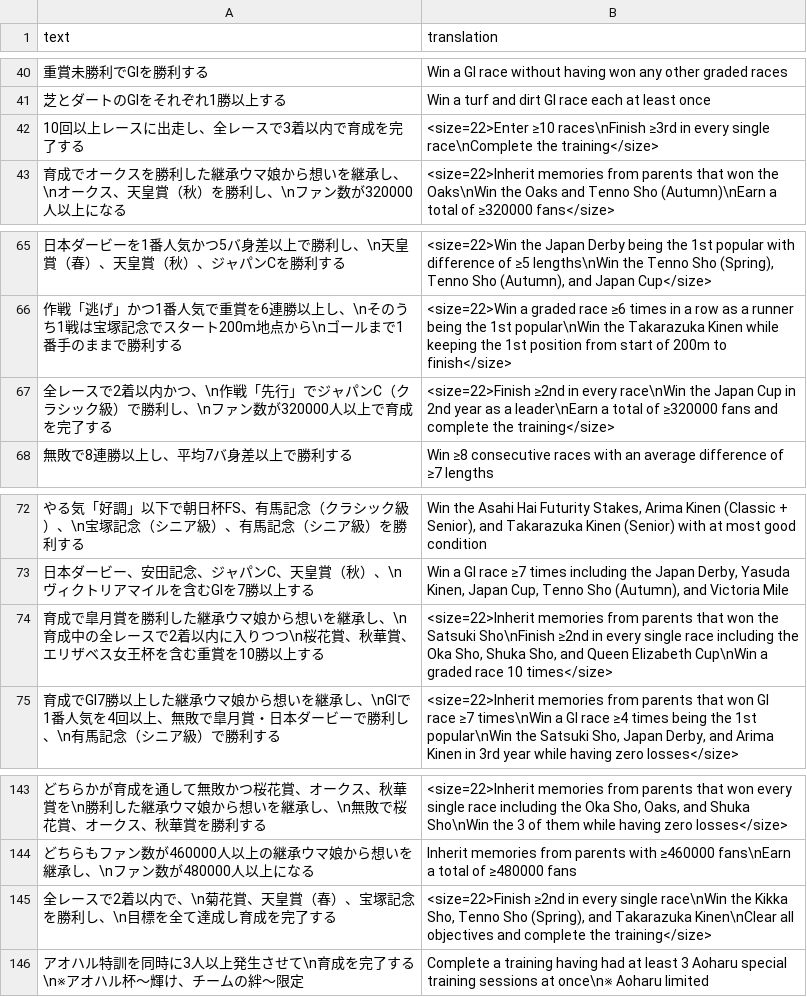
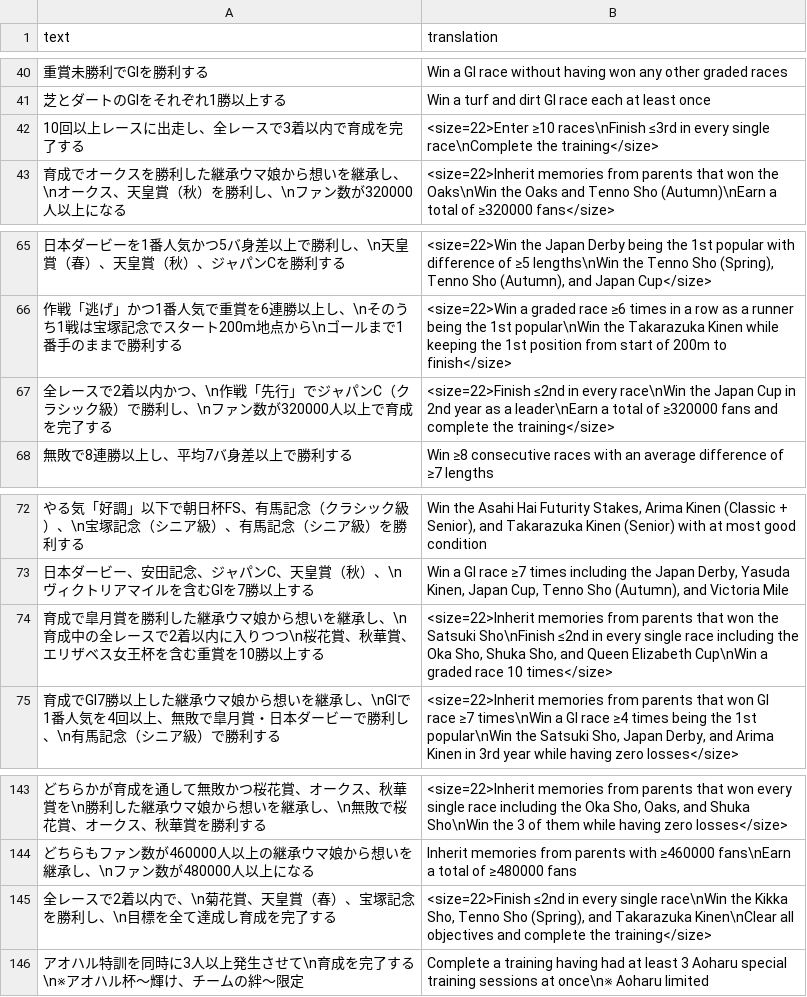
Before and after one commit to noccu/umamusume-db-translate, a CSV file: src/data/uma-nickname-requirements.csv, drawn as a sheet; only a part is shown, gaps mark what is left out.

Commit message:
Fix wrong signs ≥ -> ≤ in title req positions

```diff
--- a/src/data/uma-nickname-requirements.csv
+++ b/src/data/uma-nickname-requirements.csv
@@ -41,3 +41,3 @@
 "芝とダートのGⅠをそれぞれ1勝以上する","Win a turf and dirt GI race each at least once"
-"10回以上レースに出走し、全レースで3着以内で育成を完了する","<size=22>Enter ≥10 races\nFinish ≥3rd in every single race\nComplete the training</size>"
+"10回以上レースに出走し、全レースで3着以内で育成を完了する","<size=22>Enter ≥10 races\nFinish ≤3rd in every single race\nComplete the training</size>"
 "育成でオークスを勝利した継承ウマ娘から想いを継承し、\nオークス、天皇賞（秋）を勝利し、\nファン数が320000人以上になる","<size=22>Inherit memories from parents that won the Oaks\nWin the Oaks and Tenno Sho (Autumn)\nEarn a total of ≥320000 fans</size>"
@@ -66,3 +66,3 @@
 "作戦「逃げ」かつ1番人気で重賞を6連勝以上し、\nそのうち1戦は宝塚記念でスタート200m地点から\nゴールまで1番手のままで勝利する","<size=22>Win a graded race ≥6 times in a row as a runner being the 1st popular\nWin the Takarazuka Kinen while keeping the 1st position from start of 200m to finish</size>"
-"全レースで2着以内かつ、\n作戦「先行」でジャパンC（クラシック級）で勝利し、\nファン数が320000人以上で育成を完了する","<size=22>Finish ≥2nd in every race\nWin the Japan Cup in 2nd year as a leader\nEarn a total of ≥320000 fans and complete the training</size>"
+"全レースで2着以内かつ、\n作戦「先行」でジャパンC（クラシック級）で勝利し、\nファン数が320000人以上で育成を完了する","<size=22>Finish ≤2nd in every race\nWin the Japan Cup in 2nd year as a leader\nEarn a total of ≥320000 fans and complete the training</size>"
 "無敗で8連勝以上し、平均7バ身差以上で勝利する","Win ≥8 consecutive races with an average difference of ≥7 lengths"
@@ -73,3 +73,3 @@
 "日本ダービー、安田記念、ジャパンC、天皇賞（秋）、\nヴィクトリアマイルを含むGⅠを7勝以上する","Win a GI race ≥7 times including the Japan Derby, Yasuda Kinen, Japan Cup, Tenno Sho (Autumn), and Victoria Mile"
-"育成で皐月賞を勝利した継承ウマ娘から想いを継承し、\n育成中の全レースで2着以内に入りつつ\n桜花賞、秋華賞、エリザベス女王杯を含む重賞を10勝以上する","<size=22>Inherit memories from parents that won the Satsuki Sho\nFinish ≥2nd in every single race including the Oka Sho, Shuka Sho, and Queen Elizabeth Cup\nWin a graded race 10 times</size>"
+"育成で皐月賞を勝利した継承ウマ娘から想いを継承し、\n育成中の全レースで2着以内に入りつつ\n桜花賞、秋華賞、エリザベス女王杯を含む重賞を10勝以上する","<size=22>Inherit memories from parents that won the Satsuki Sho\nFinish ≤2nd in every single race including the Oka Sho, Shuka Sho, and Queen Elizabeth Cup\nWin a graded race 10 times</size>"
 "育成でGⅠ7勝以上した継承ウマ娘から想いを継承し、\nGⅠで1番人気を4回以上、無敗で皐月賞・日本ダービーで勝利し、\n有馬記念（シニア級）で勝利する","<size=22>Inherit memories from parents that won GI race ≥7 times\nWin a GI race ≥4 times being the 1st popular\nWin the Satsuki Sho, Japan Derby, and Arima Kinen in 3rd year while having zero losses</size>"
@@ -144,3 +144,3 @@
 "どちらもファン数が460000人以上の継承ウマ娘から想いを継承し、\nファン数が480000人以上になる","Inherit memories from parents with ≥460000 fans\nEarn a total of ≥480000 fans"
-"全レースで2着以内で、\n菊花賞、天皇賞（春）、宝塚記念を勝利し、\n目標を全て達成し育成を完了する","<size=22>Finish ≥2nd in every single race\nWin the Kikka Sho, Tenno Sho (Spring), and Takarazuka Kinen\nClear all objectives and complete the training</size>"
+"全レースで2着以内で、\n菊花賞、天皇賞（春）、宝塚記念を勝利し、\n目標を全て達成し育成を完了する","<size=22>Finish ≤2nd in every single race\nWin the Kikka Sho, Tenno Sho (Spring), and Takarazuka Kinen\nClear all objectives and complete the training</size>"
 "アオハル特訓を同時に3人以上発生させて\n育成を完了する\n※アオハル杯～輝け、チームの絆～限定","Complete a training having had at least 3 Aoharu special training sessions at once\n※ Aoharu limited"
```
